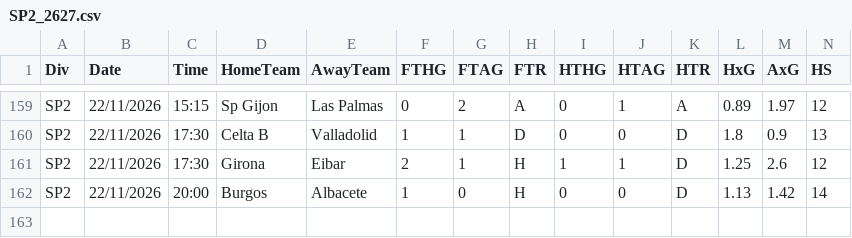
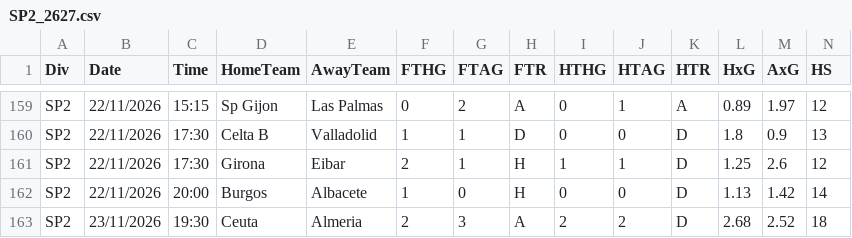
Before and after one commit to juanvlc23/laliga-predictor, a CSV file: data/raw/SP2_2627.csv, drawn as a sheet; only a part is shown, gaps mark what is left out; rows hold the shown columns only; the diff names each change by its address in the sheet, - before the commit and + after, or states it on an @@ line.

```diff
--- a/data/raw/SP2_2627.csv
+++ b/data/raw/SP2_2627.csv
+row 163: SP2 | 23/11/2026 | 19:30 | Ceuta | Almeria | 2 | 3 | A | 2 | 2 | D | 2.68 | 2.52 | 18
```
Also changed, not shown: data/raw/SP1_2627.csv, 8 other files.
